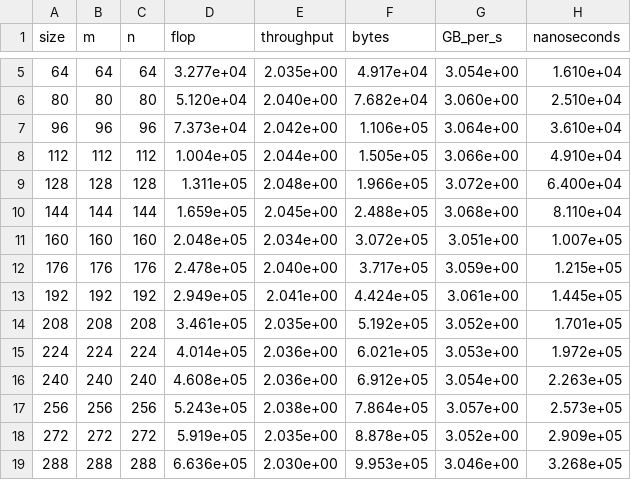
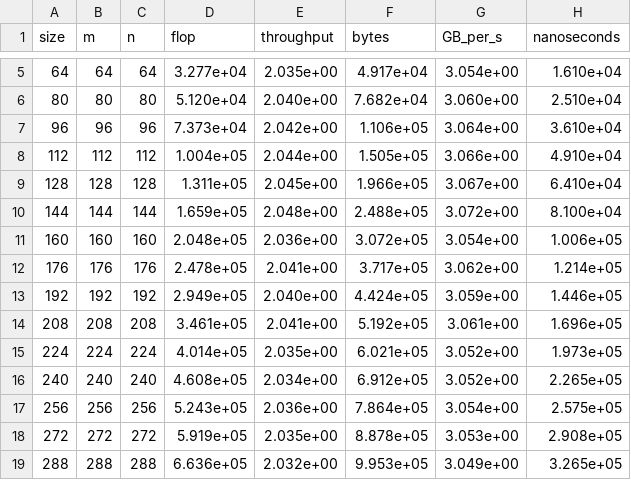
Before and after one commit to Lu1gi21/lab-schedule-decoupled, a CSV file: lab/objectives/objective-a/task00/var00/ssa_blur_2x2_ijqr_var00.c.csv, drawn as a sheet; only a part is shown, gaps mark what is left out; the diff covers the shown part only.

Commit message:
Big red button mostly working! Need to finish out remaining objectives to know if I missed anything.

```diff
--- a/lab/objectives/objective-a/task00/var00/ssa_blur_2x2_ijqr_var00.c.csv
+++ b/lab/objectives/objective-a/task00/var00/ssa_blur_2x2_ijqr_var00.c.csv
@@ -8,12 +8,12 @@ size,m,n,flop,throughput,bytes,GB_per_s,nanoseconds
 112,112,112,1.004e+05,2.044e+00,1.505e+05,3.066e+00,4.910e+04
-128,128,128,1.311e+05,2.048e+00,1.966e+05,3.072e+00,6.400e+04
-144,144,144,1.659e+05,2.045e+00,2.488e+05,3.068e+00,8.110e+04
-160,160,160,2.048e+05,2.034e+00,3.072e+05,3.051e+00,1.007e+05
-176,176,176,2.478e+05,2.040e+00,3.717e+05,3.059e+00,1.215e+05
-192,192,192,2.949e+05,2.041e+00,4.424e+05,3.061e+00,1.445e+05
-208,208,208,3.461e+05,2.035e+00,5.192e+05,3.052e+00,1.701e+05
-224,224,224,4.014e+05,2.036e+00,6.021e+05,3.053e+00,1.972e+05
-240,240,240,4.608e+05,2.036e+00,6.912e+05,3.054e+00,2.263e+05
-256,256,256,5.243e+05,2.038e+00,7.864e+05,3.057e+00,2.573e+05
-272,272,272,5.919e+05,2.035e+00,8.878e+05,3.052e+00,2.909e+05
-288,288,288,6.636e+05,2.030e+00,9.953e+05,3.046e+00,3.268e+05
+128,128,128,1.311e+05,2.045e+00,1.966e+05,3.067e+00,6.410e+04
+144,144,144,1.659e+05,2.048e+00,2.488e+05,3.072e+00,8.100e+04
+160,160,160,2.048e+05,2.036e+00,3.072e+05,3.054e+00,1.006e+05
+176,176,176,2.478e+05,2.041e+00,3.717e+05,3.062e+00,1.214e+05
+192,192,192,2.949e+05,2.040e+00,4.424e+05,3.059e+00,1.446e+05
+208,208,208,3.461e+05,2.041e+00,5.192e+05,3.061e+00,1.696e+05
+224,224,224,4.014e+05,2.035e+00,6.021e+05,3.052e+00,1.973e+05
+240,240,240,4.608e+05,2.034e+00,6.912e+05,3.052e+00,2.265e+05
+256,256,256,5.243e+05,2.036e+00,7.864e+05,3.054e+00,2.575e+05
+272,272,272,5.919e+05,2.035e+00,8.878e+05,3.053e+00,2.908e+05
+288,288,288,6.636e+05,2.032e+00,9.953e+05,3.049e+00,3.265e+05
```
Also changed, not shown: 102 edited cells elsewhere in this file, lab/objectives/objective-a/task00/var01/ssa_blur_3x3_ijqr_var01.c.csv, lab/objectives/objective-a/task00/var02/ssa_blur_4x4_ijqr_var02.c.csv, 7 other files.
